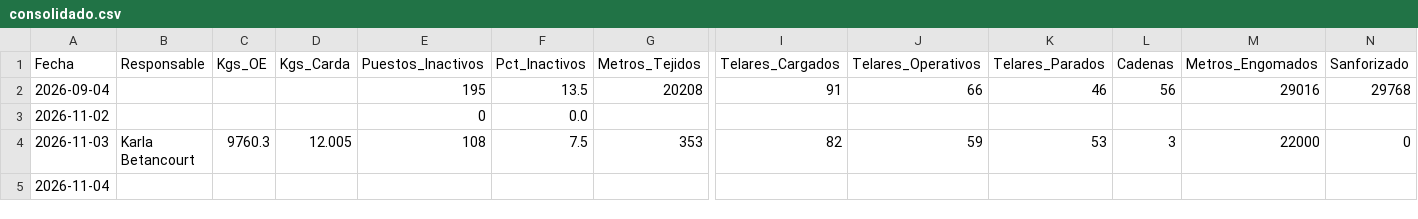
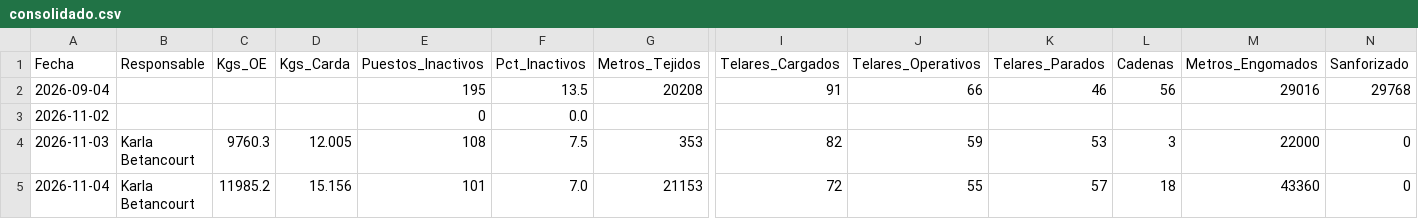
Before and after one commit to fherross3-ops/JTX-Reporte, a CSV file: reportes/consolidado.csv, drawn as a sheet; only a part is shown, gaps mark what is left out; the diff covers the shown part only; the diff names each change by its address in the sheet, - before the commit and + after, or states it on an @@ line.

Commit message:
Consolidado actualizado (2026-11-04)

```diff
--- a/reportes/consolidado.csv
+++ b/reportes/consolidado.csv
-B5 (Responsable): (empty)
+B5 (Responsable): Karla Betancourt
-C5 (Kgs_OE): (empty)
+C5 (Kgs_OE): 11985.2
-D5 (Kgs_Carda): (empty)
+D5 (Kgs_Carda): 15.156
-E5 (Puestos_Inactivos): (empty)
+E5 (Puestos_Inactivos): 101
-F5 (Pct_Inactivos): (empty)
+F5 (Pct_Inactivos): 7.0
-G5 (Metros_Tejidos): (empty)
+G5 (Metros_Tejidos): 21153
-I5 (Telares_Cargados): (empty)
+I5 (Telares_Cargados): 72
-J5 (Telares_Operativos): (empty)
+J5 (Telares_Operativos): 55
-K5 (Telares_Parados): (empty)
+K5 (Telares_Parados): 57
-L5 (Cadenas): (empty)
+L5 (Cadenas): 18
-M5 (Metros_Engomados): (empty)
+M5 (Metros_Engomados): 43360
-N5 (Sanforizado): (empty)
+N5 (Sanforizado): 0
```
Also changed, not shown: 5 edited cells elsewhere in this file.
